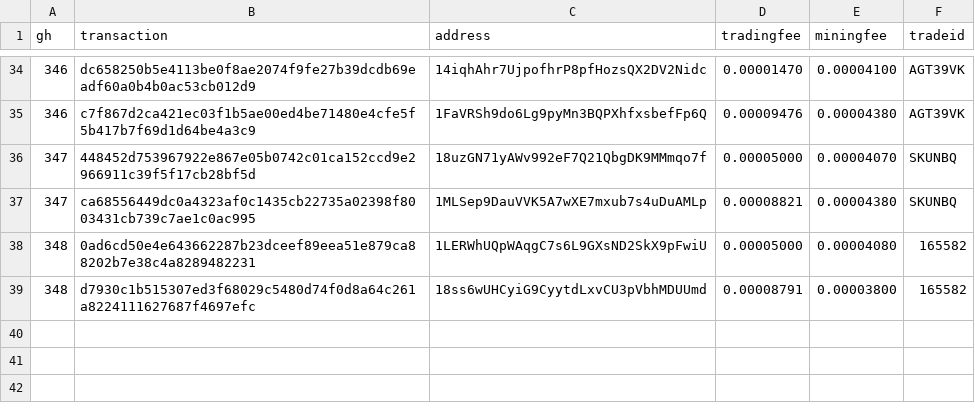
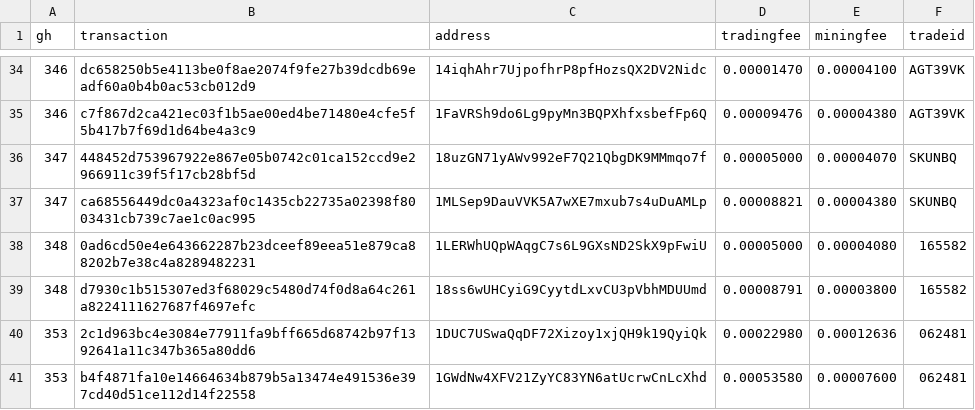
Before and after one commit to bisq-network/support, a CSV file: support-366.csv, drawn as a sheet; only a part is shown, gaps mark what is left out; the diff names each change by its address in the sheet, - before the commit and + after, or states it on an @@ line.

Commit message:
Add txns for fee reimbursement #353

```diff
--- a/support-366.csv
+++ b/support-366.csv
+row 40: 353 | 2c1d963bc4e3084e77911fa9bff665d68742b97f1392641a11c347b365a80dd6 | 1DUC7USwaQqDF72Xizoy1xjQH9k19QyiQk | 0.00022980 | 0.00012636 | 062481
+row 41: 353 | b4f4871fa10e14664634b879b5a13474e491536e397cd40d51ce112d14f22558 | 1GWdNw4XFV21ZyYC83YN6atUcrwCnLcXhd | 0.00053580 | 0.00007600 | 062481
```
